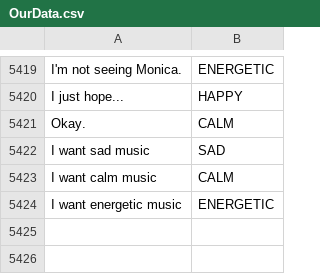
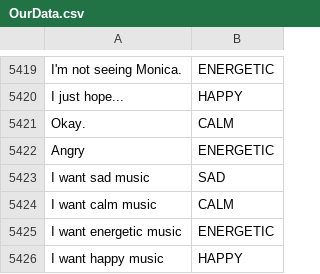
Before and after one commit to mezgoodle/images, a CSV file: OurData.csv, drawn as a sheet; only a part is shown, gaps mark what is left out; the diff names each change by its address in the sheet, - before the commit and + after, or states it on an @@ line.

Commit message:
Update OurData.csv

```diff
--- a/OurData.csv
+++ b/OurData.csv
+row 5422: Angry | ENERGETIC
+row 5426: I want happy music | HAPPY
```
